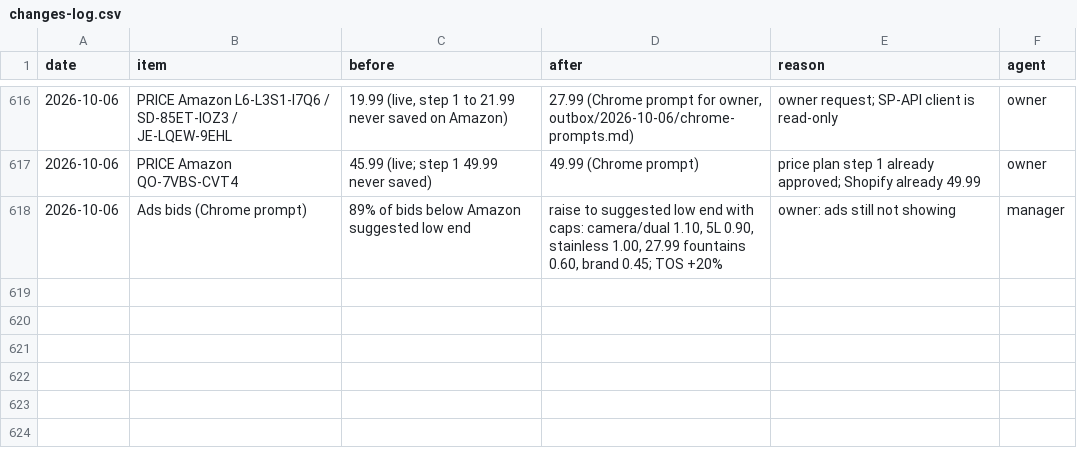
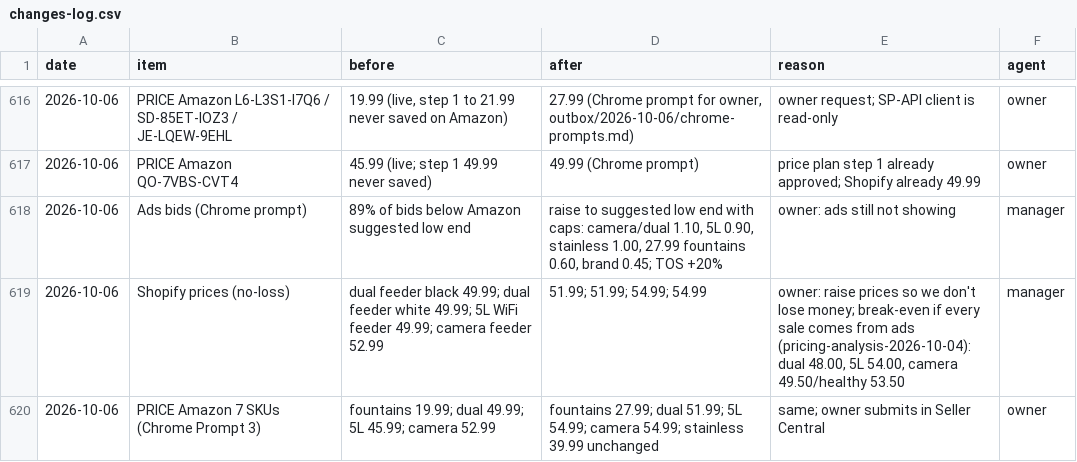
Before and after one commit to matan300106-bit/Pixel-Agents, a CSV file: petme2-ads-agent/changes-log.csv, drawn as a sheet; only a part is shown, gaps mark what is left out.

```diff
--- a/petme2-ads-agent/changes-log.csv
+++ b/petme2-ads-agent/changes-log.csv
@@ -618 +618,3 @@ date,item,before,after,reason,agent
 2026-10-06,Ads bids (Chrome prompt),"89% of bids below Amazon suggested low end","raise to suggested low end with caps: camera/dual 1.10, 5L 0.90, stainless 1.00, 27.99 fountains 0.60, brand 0.45; TOS +20%","owner: ads still not showing",manager
+2026-10-06,Shopify prices (no-loss),"dual feeder black 49.99; dual feeder white 49.99; 5L WiFi feeder 49.99; camera feeder 52.99","51.99; 51.99; 54.99; 54.99","owner: raise prices so we don't lose money; break-even if every sale comes from ads (pricing-analysis-2026-10-04): dual 48.00, 5L 54.00, camera 49.50/healthy 53.50",manager
+2026-10-06,PRICE Amazon 7 SKUs (Chrome Prompt 3),"fountains 19.99; dual 49.99; 5L 45.99; camera 52.99","fountains 27.99; dual 51.99; 5L 54.99; camera 54.99; stainless 39.99 unchanged","same; owner submits in Seller Central",owner
```
Also changed, not shown: 1 other file.
